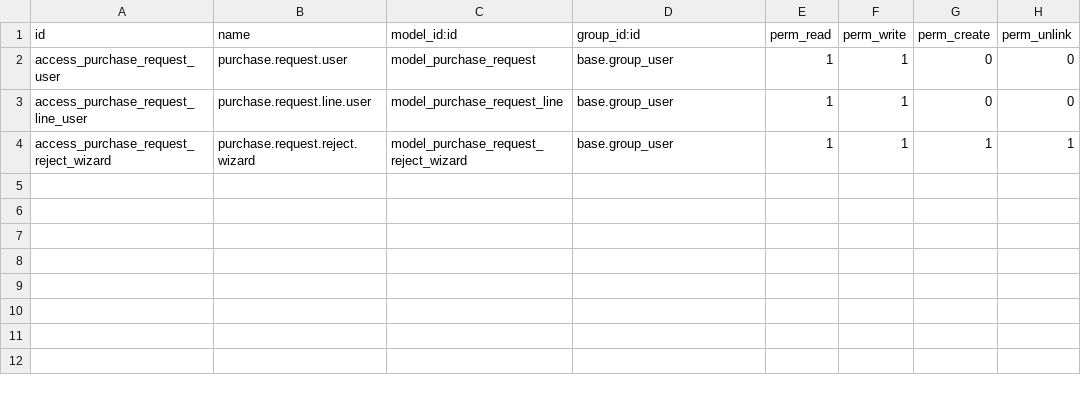
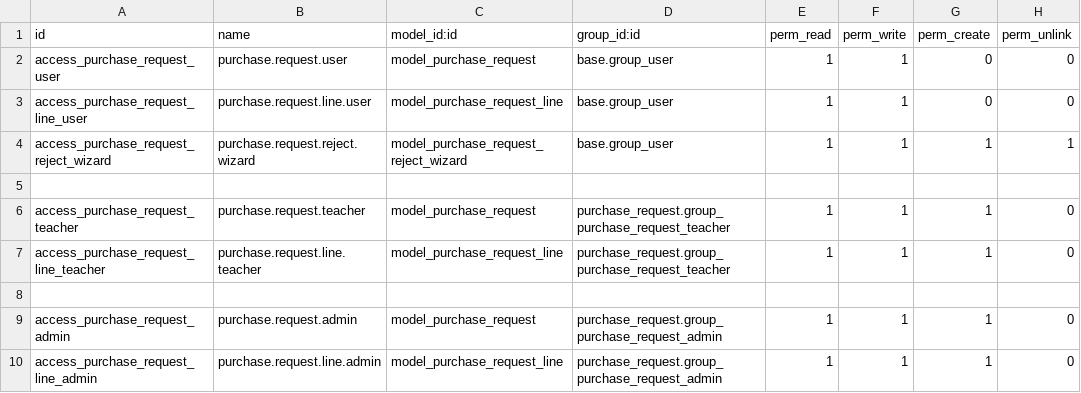
Before and after one commit to manaralsetrawi/odoo-custom-modules, a CSV file: purchase_request/security/ir.model.access.csv, drawn as a sheet; the diff names each change by its address in the sheet, - before the commit and + after, or states it on an @@ line.

```diff
--- a/purchase_request/security/ir.model.access.csv
+++ b/purchase_request/security/ir.model.access.csv
+row 5: (empty)
+row 6: access_purchase_request_teacher | purchase.request.teacher | model_purchase_request | purchase_request.group_purchase_request_teacher | 1 | 1 | 1 | 0
+row 7: access_purchase_request_line_teacher | purchase.request.line.teacher | model_purchase_request_line | purchase_request.group_purchase_request_teacher | 1 | 1 | 1 | 0
+row 8: (empty)
+row 9: access_purchase_request_admin | purchase.request.admin | model_purchase_request | purchase_request.group_purchase_request_admin | 1 | 1 | 1 | 0
+row 10: access_purchase_request_line_admin | purchase.request.line.admin | model_purchase_request_line | purchase_request.group_purchase_request_admin | 1 | 1 | 1 | 0
```
Also changed, not shown: 4 other files.
